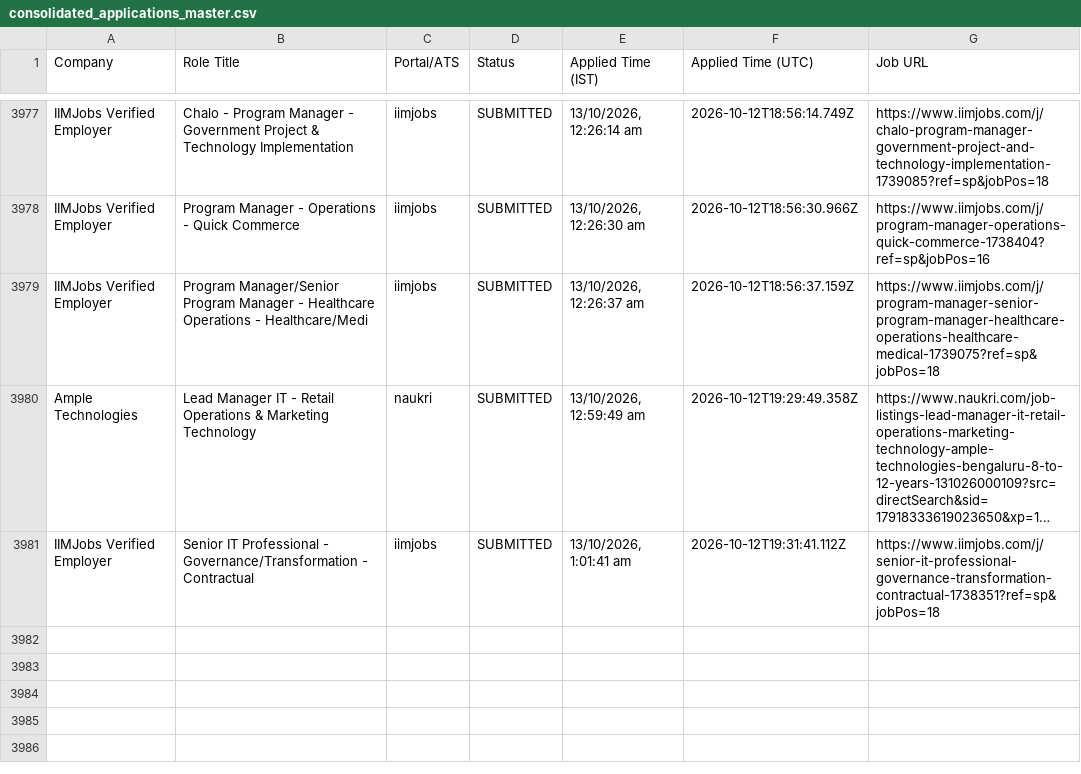
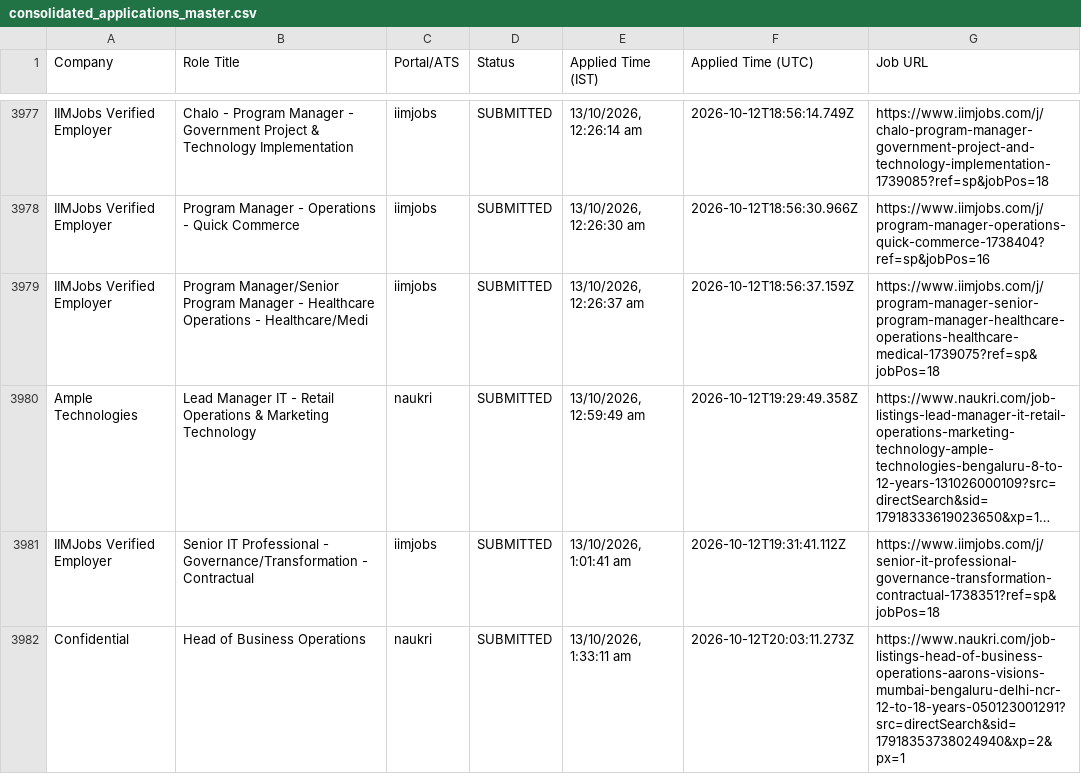
Before and after one commit to sandeepramaswamykashyap-coder/job-search-agent, a CSV file: consolidated_applications_master.csv, drawn as a sheet; only a part is shown, gaps mark what is left out; long unchanged cells end in …; the diff names each change by its address in the sheet, - before the commit and + after, or states it on an @@ line.

Commit message:
feat: recorded visible omni-portal applications cycle #118

```diff
--- a/consolidated_applications_master.csv
+++ b/consolidated_applications_master.csv
+row 3982: Confidential | Head of Business Operations | naukri | SUBMITTED | 13/10/2026, 1:33:11 am | 2026-10-12T20:03:11.273Z | https://www.naukri.com/job-listings-head-of-business-operations-aarons-visions-mumbai-bengaluru-delhi-ncr-12-to-18-years-050123001291?src=directSearch&sid=17918353738024940&xp=2&px=1
```
Also changed, not shown: verified_clean_applications.csv, 3 other files.
